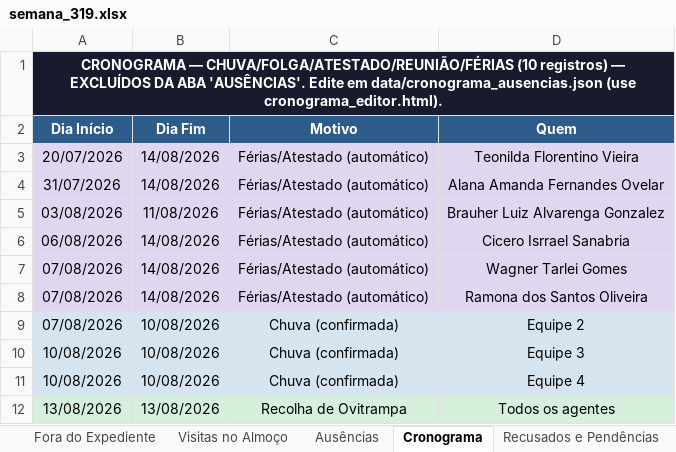
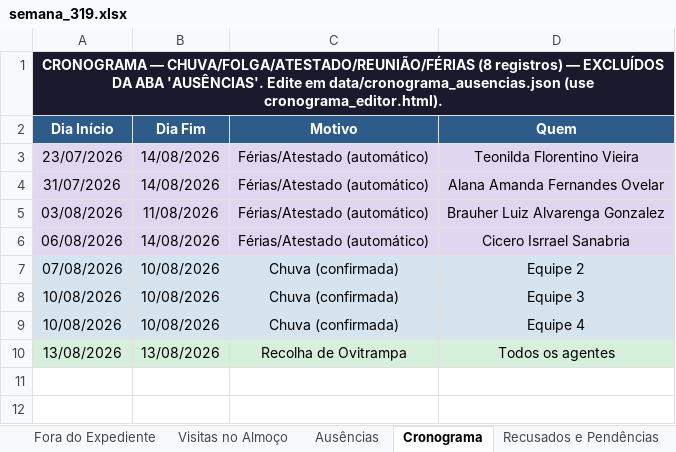
Before and after one commit to LucsDevPro/Sentinela, an Excel workbook: data/historico/semana_319.xlsx, sheet Cronograma, drawn as a sheet; values as stored, in another font and other column widths than the file's, no borders; the diff names each change by its address in the sheet, - before the commit and + after, or states it on an @@ line.

```diff
--- a/data/historico/semana_319.xlsx (sheet Cronograma)
+++ b/data/historico/semana_319.xlsx (sheet Cronograma)
-A1 (Dia Início): …— CHUVA/FOLGA/ATESTADO/REUNIÃO/FÉRIAS (10 registros) —…
+A1 (Dia Início): …— CHUVA/FOLGA/ATESTADO/REUNIÃO/FÉRIAS (8 registros) —…
-A3 (Dia Início): 20/07/2026
+A3 (Dia Início): 23/07/2026
-row 7: 07/08/2026 | 14/08/2026 | Férias/Atestado (automático) | Wagner Tarlei Gomes
-row 8: 07/08/2026 | 14/08/2026 | Férias/Atestado (automático) | Ramona dos Santos Oliveira
```
Also changed, not shown: data/Analise_Consolidada.xlsx, data/historico/semana_318.xlsx, 15 other files.
